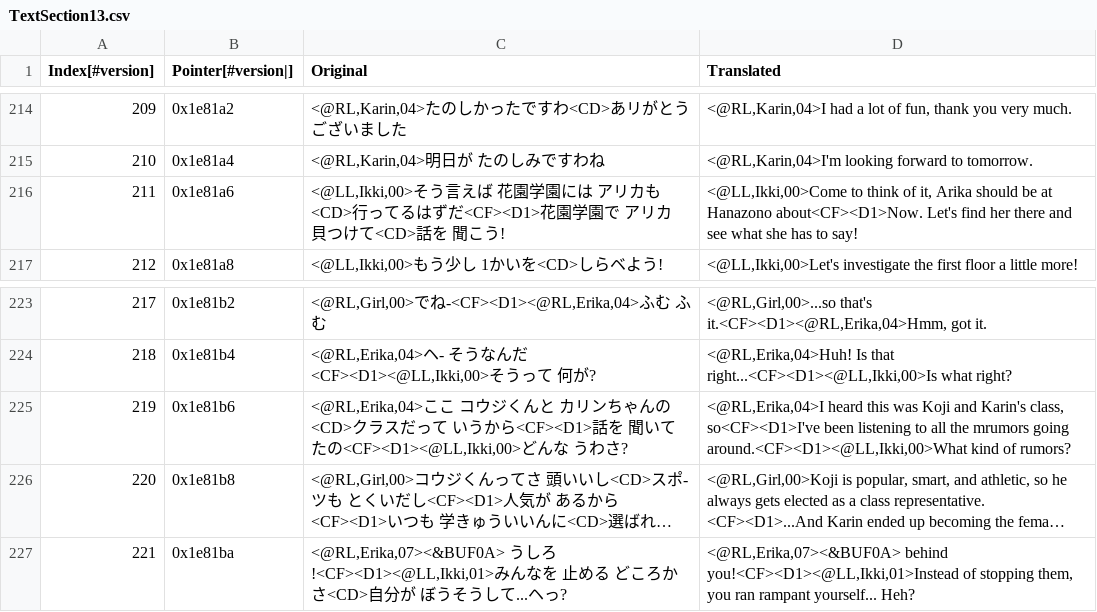
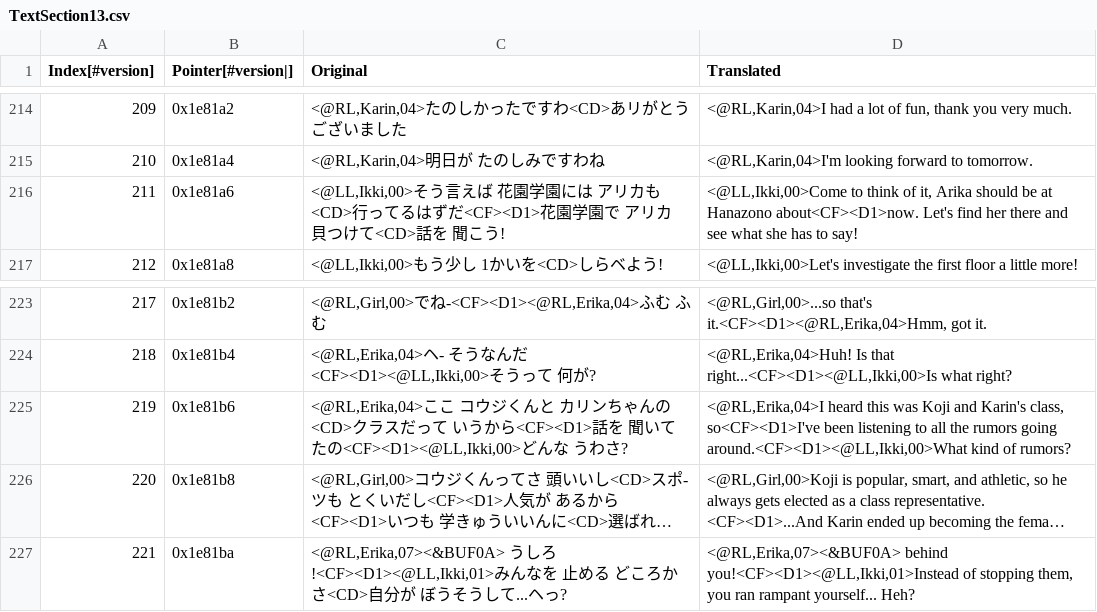
Before and after one commit to Medabots/medarot3, a CSV file: text/dialog/TextSection13.csv, drawn as a sheet; only a part is shown, gaps mark what is left out; long unchanged cells end in …; the diff names each change by its address in the sheet, - before the commit and + after, or states it on an @@ line.

Commit message:
Nightly text update - 20230819

```diff
--- a/text/dialog/TextSection13.csv
+++ b/text/dialog/TextSection13.csv
-D216 (Translated): …at Hanazono about<CF><D1>Now. Let's find…
+D216 (Translated): …at Hanazono about<CF><D1>now. Let's find…
-D225 (Translated): …all the mrumors going around.<CF><D1><@LL,Ikki,00>What…
+D225 (Translated): …all the rumors going around.<CF><D1><@LL,Ikki,00>What…
```
Also changed, not shown: text/dialog/TextSection08.csv, text/dialog/TextSection15.csv, 1 other file.
